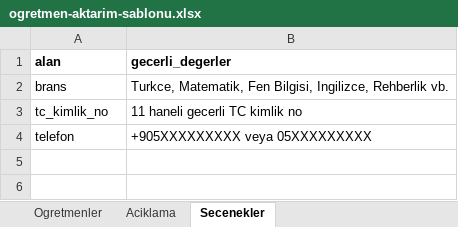
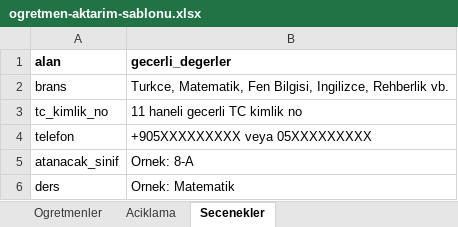
Before and after one commit to 4rmus/o-okul, an Excel workbook: apps/web/public/templates/ogretmen-aktarim-sablonu.xlsx, sheet Secenekler, drawn as a sheet; values as stored, in another font and other column widths than the file's, no borders; the diff names each change by its address in the sheet, - before the commit and + after, or states it on an @@ line.

```diff
--- a/apps/web/public/templates/ogretmen-aktarim-sablonu.xlsx (sheet Secenekler)
+++ b/apps/web/public/templates/ogretmen-aktarim-sablonu.xlsx (sheet Secenekler)
+row 5: atanacak_sinif | Ornek: 8-A
+row 6: ders | Ornek: Matematik
```
Also changed, not shown: sheet Aciklama, sheet Ogretmenler, apps/web/public/templates/ogrenci-aktarim-sablonu.xlsx, 4 other files.
